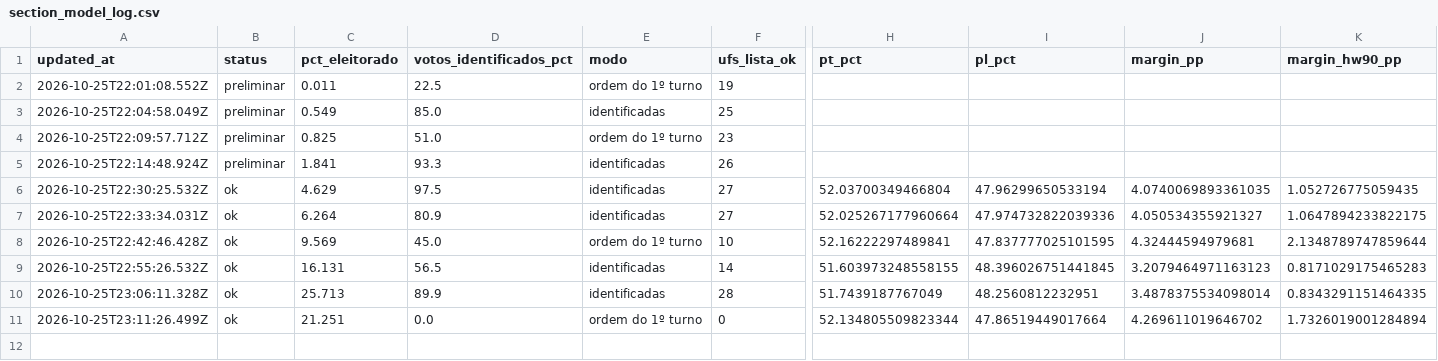
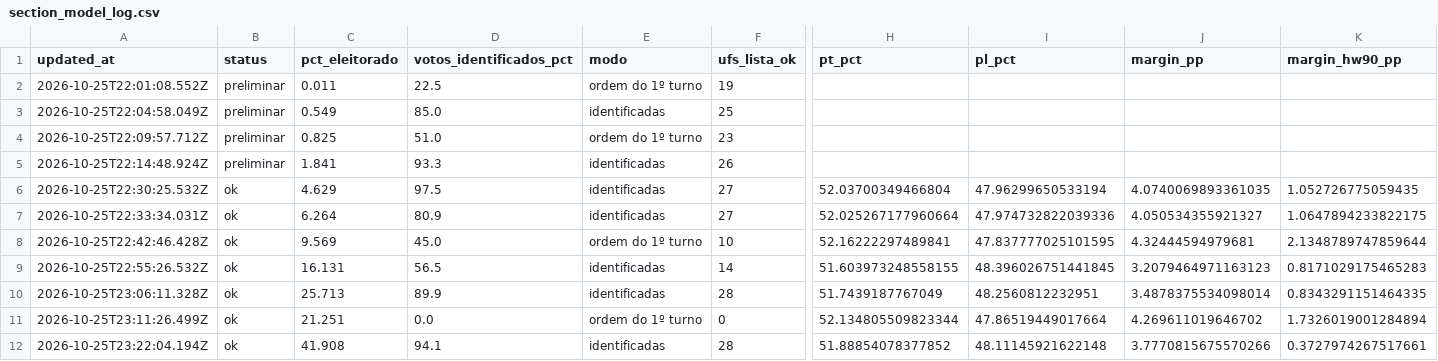
Before and after one commit to msallum/agulha-2026, a CSV file: section_model_log.csv, drawn as a sheet; only a part is shown, gaps mark what is left out; rows hold the shown columns only; the diff names each change by its address in the sheet, - before the commit and + after, or states it on an @@ line.

```diff
--- a/section_model_log.csv
+++ b/section_model_log.csv
+row 12: 2026-10-25T23:22:04.194Z | ok | 41.908 | 94.1 | identificadas | 28 | 51.88854078377852 | 48.11145921622148 | 3.7770815675570266 | 0.3727974267517661
```
Also changed, not shown: 2 other files.
